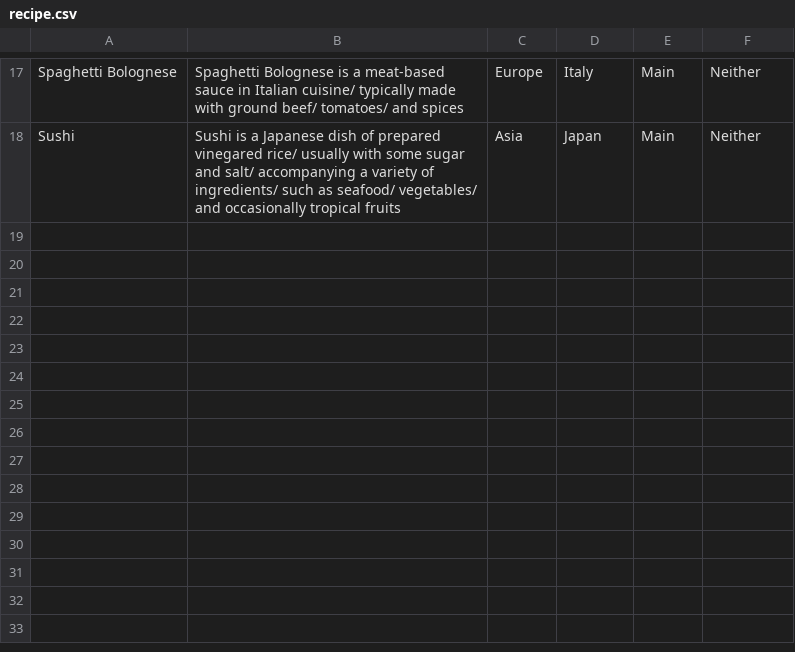
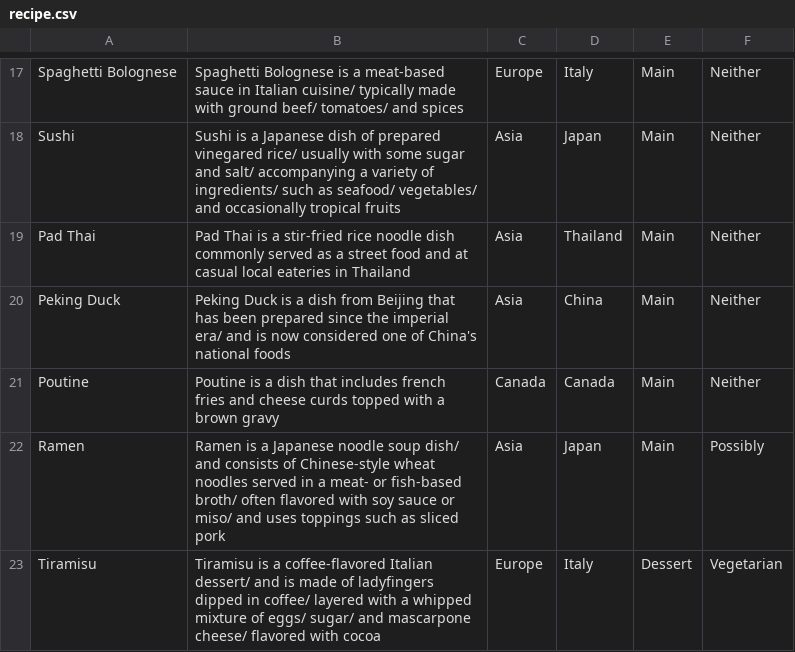
Before and after one commit to phoebeireland/Geo_Foodie_Second_Attempt, a CSV file: recipe.csv, drawn as a sheet; only a part is shown, gaps mark what is left out; the diff names each change by its address in the sheet, - before the commit and + after, or states it on an @@ line.

Commit message:
add more recipes

```diff
--- a/recipe.csv
+++ b/recipe.csv
+row 19: Pad Thai | Pad Thai is a stir-fried rice noodle dish commonly served as a street food and at casual local eateries in Thailand | Asia | Thailand | Main | Neither
+row 20: Peking Duck | Peking Duck is a dish from Beijing that has been prepared since the imperial era/ and is now considered one of China's national foods | Asia | China | Main | Neither
+row 21: Poutine | Poutine is a dish that includes french fries and cheese curds topped with a brown gravy | Canada | Canada | Main | Neither
+row 22: Ramen | Ramen is a Japanese noodle soup dish/ and consists of Chinese-style wheat noodles served in a meat- or fish-based broth/ often flavored with soy sauce or miso/ and uses toppings such as sliced pork | Asia | Japan | Main | Possibly
+row 23: Tiramisu | Tiramisu is a coffee-flavored Italian dessert/ and is made of ladyfingers dipped in coffee/ layered with a whipped mixture of eggs/ sugar/ and mascarpone cheese/ flavored with cocoa | Europe | Italy | Dessert | Vegetarian
```
